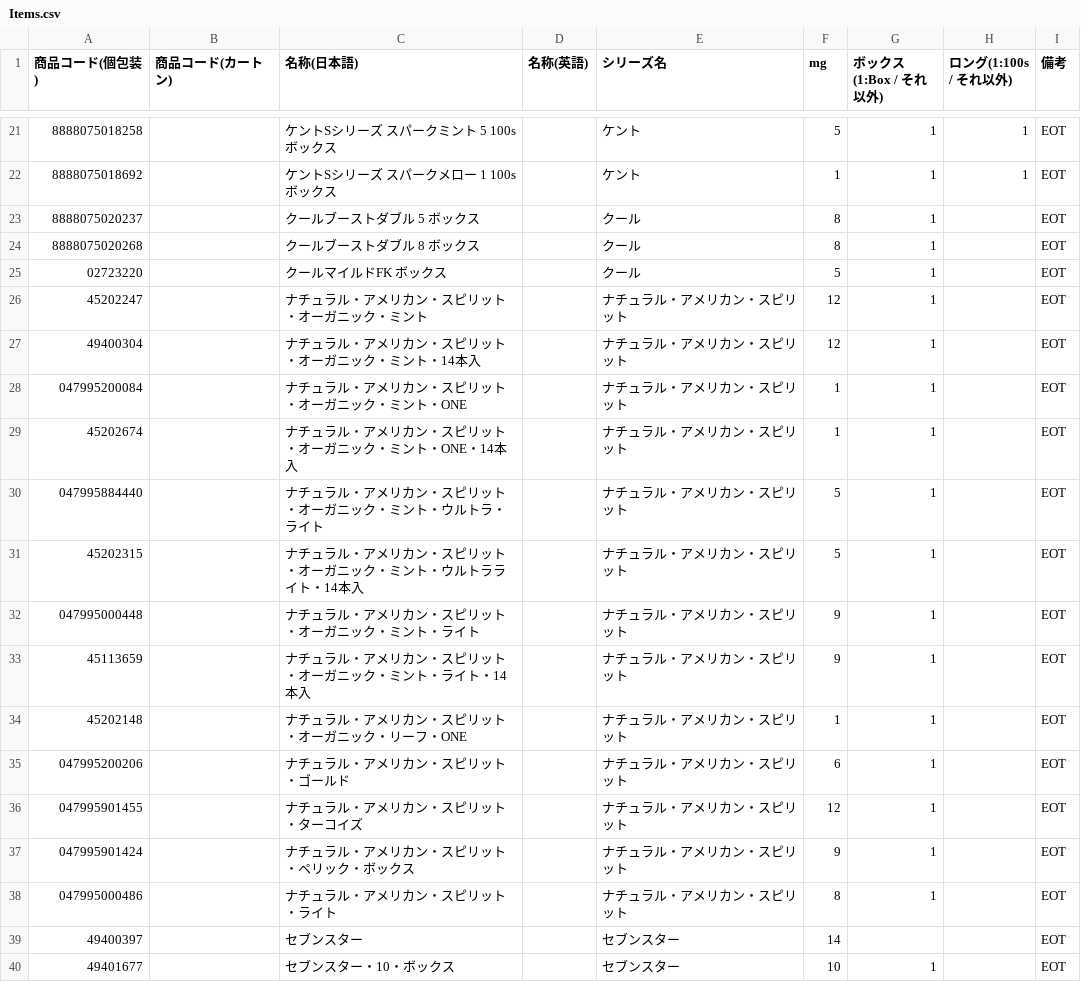
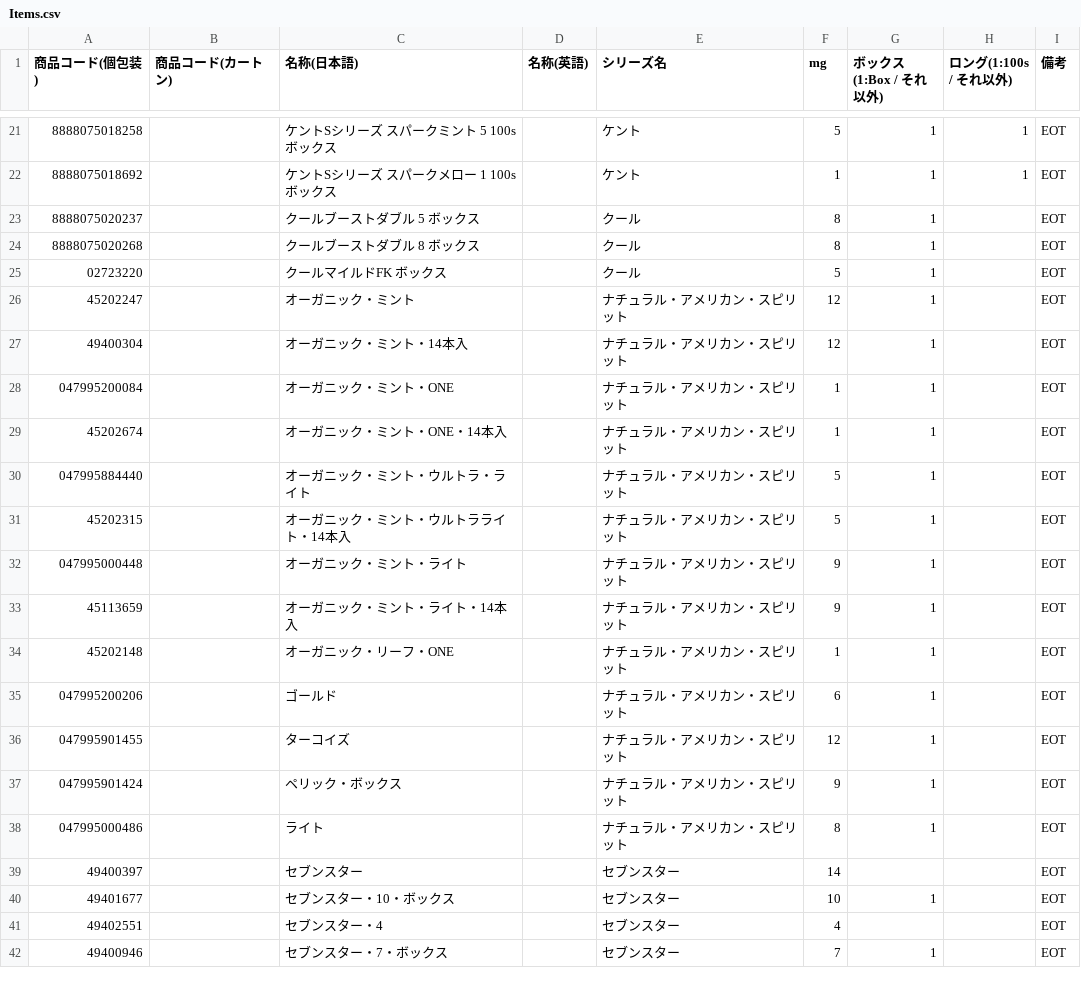
Before and after one commit to hakubaicho/hakubaicho.github.io, a CSV file: ItemConnect/data/Items.csv, drawn as a sheet; only a part is shown, gaps mark what is left out; the shorter side is filled out with more unchanged rows.

Commit message:
Add files via upload

```diff
--- a/ItemConnect/data/Items.csv
+++ b/ItemConnect/data/Items.csv
@@ -25,15 +25,15 @@
 02723220,,クールマイルドFK ボックス,,クール,5,1,,EOT
-45202247,,ナチュラル・アメリカン・スピリット・オーガニック・ミント,,ナチュラル・アメリカン・スピリット,12,1,,EOT
-49400304,,ナチュラル・アメリカン・スピリット・オーガニック・ミント・14本入,,ナチュラル・アメリカン・スピリット,12,1,,EOT
-047995200084,,ナチュラル・アメリカン・スピリット・オーガニック・ミント・ONE,,ナチュラル・アメリカン・スピリット,1,1,,EOT
-45202674,,ナチュラル・アメリカン・スピリット・オーガニック・ミント・ONE・14本入,,ナチュラル・アメリカン・スピリット,1,1,,EOT
-047995884440,,ナチュラル・アメリカン・スピリット・オーガニック・ミント・ウルトラ・ライト,,ナチュラル・アメリカン・スピリット,5,1,,EOT
-45202315,,ナチュラル・アメリカン・スピリット・オーガニック・ミント・ウルトラライト・14本入,,ナチュラル・アメリカン・スピリット,5,1,,EOT
-047995000448,,ナチュラル・アメリカン・スピリット・オーガニック・ミント・ライト,,ナチュラル・アメリカン・スピリット,9,1,,EOT
-45113659,,ナチュラル・アメリカン・スピリット・オーガニック・ミント・ライト・14本入,,ナチュラル・アメリカン・スピリット,9,1,,EOT
-45202148,,ナチュラル・アメリカン・スピリット・オーガニック・リーフ・ONE,,ナチュラル・アメリカン・スピリット,1,1,,EOT
-047995200206,,ナチュラル・アメリカン・スピリット・ゴールド,,ナチュラル・アメリカン・スピリット,6,1,,EOT
-047995901455,,ナチュラル・アメリカン・スピリット・ターコイズ,,ナチュラル・アメリカン・スピリット,12,1,,EOT
-047995901424,,ナチュラル・アメリカン・スピリット・ペリック・ボックス,,ナチュラル・アメリカン・スピリット,9,1,,EOT
-047995000486,,ナチュラル・アメリカン・スピリット・ライト,,ナチュラル・アメリカン・スピリット,8,1,,EOT
+45202247,,オーガニック・ミント,,ナチュラル・アメリカン・スピリット,12,1,,EOT
+49400304,,オーガニック・ミント・14本入,,ナチュラル・アメリカン・スピリット,12,1,,EOT
+047995200084,,オーガニック・ミント・ONE,,ナチュラル・アメリカン・スピリット,1,1,,EOT
+45202674,,オーガニック・ミント・ONE・14本入,,ナチュラル・アメリカン・スピリット,1,1,,EOT
+047995884440,,オーガニック・ミント・ウルトラ・ライト,,ナチュラル・アメリカン・スピリット,5,1,,EOT
+45202315,,オーガニック・ミント・ウルトラライト・14本入,,ナチュラル・アメリカン・スピリット,5,1,,EOT
+047995000448,,オーガニック・ミント・ライト,,ナチュラル・アメリカン・スピリット,9,1,,EOT
+45113659,,オーガニック・ミント・ライト・14本入,,ナチュラル・アメリカン・スピリット,9,1,,EOT
+45202148,,オーガニック・リーフ・ONE,,ナチュラル・アメリカン・スピリット,1,1,,EOT
+047995200206,,ゴールド,,ナチュラル・アメリカン・スピリット,6,1,,EOT
+047995901455,,ターコイズ,,ナチュラル・アメリカン・スピリット,12,1,,EOT
+047995901424,,ペリック・ボックス,,ナチュラル・アメリカン・スピリット,9,1,,EOT
+047995000486,,ライト,,ナチュラル・アメリカン・スピリット,8,1,,EOT
 49400397,,セブンスター,,セブンスター,14,,,EOT
```
